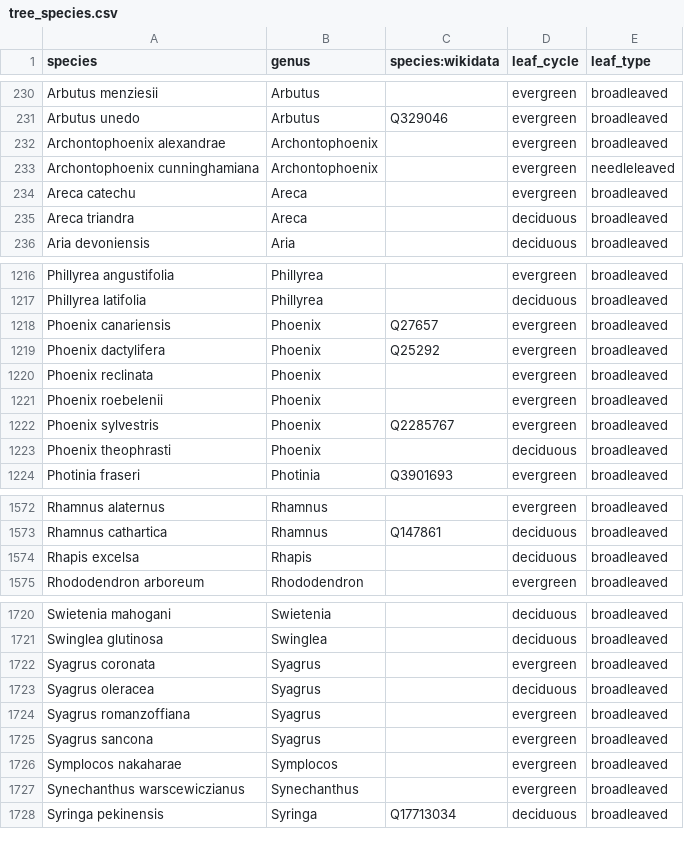
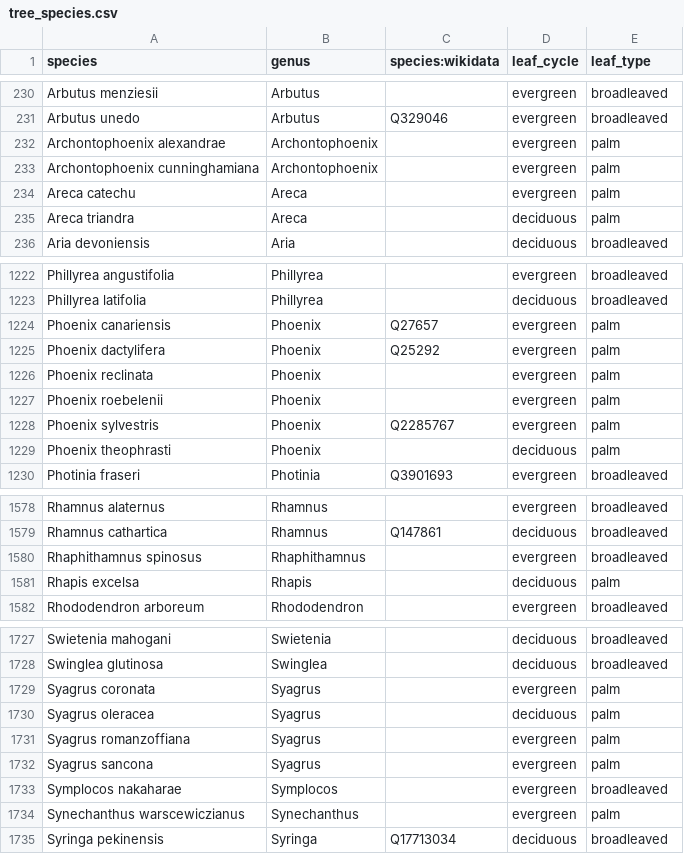
Before and after one commit to Zkir/UrbanEye3D, a CSV file: src/main/resources/data/tree_species.csv, drawn as a sheet; only a part is shown, gaps mark what is left out; the diff covers the shown part only.

Commit message:
spatial dependent defaults for leaf_type
1. Initial support for leaf_type=palm
2. calculation of the spatial dependent defaults for leaf_type  in the geographical pipeline
3. Support of the geospatial dependent defaults in the plugin

```diff
--- a/src/main/resources/data/tree_species.csv
+++ b/src/main/resources/data/tree_species.csv
@@ -231,6 +231,6 @@ Arbutus menziesii,Arbutus,,evergreen,broadleaved
 Arbutus unedo,Arbutus,Q329046,evergreen,broadleaved
-Archontophoenix alexandrae,Archontophoenix,,evergreen,broadleaved
-Archontophoenix cunninghamiana,Archontophoenix,,evergreen,needleleaved
-Areca catechu,Areca,,evergreen,broadleaved
-Areca triandra,Areca,,deciduous,broadleaved
+Archontophoenix alexandrae,Archontophoenix,,evergreen,palm
+Archontophoenix cunninghamiana,Archontophoenix,,evergreen,palm
+Areca catechu,Areca,,evergreen,palm
+Areca triandra,Areca,,deciduous,palm
 Aria devoniensis,Aria,,deciduous,broadleaved
@@ -1217,8 +1223,8 @@ Phillyrea angustifolia,Phillyrea,,evergreen,broadleaved
 Phillyrea latifolia,Phillyrea,,deciduous,broadleaved
-Phoenix canariensis,Phoenix,Q27657,evergreen,broadleaved
-Phoenix dactylifera,Phoenix,Q25292,evergreen,broadleaved
-Phoenix reclinata,Phoenix,,evergreen,broadleaved
-Phoenix roebelenii,Phoenix,,evergreen,broadleaved
-Phoenix sylvestris,Phoenix,Q2285767,evergreen,broadleaved
-Phoenix theophrasti,Phoenix,,deciduous,broadleaved
+Phoenix canariensis,Phoenix,Q27657,evergreen,palm
+Phoenix dactylifera,Phoenix,Q25292,evergreen,palm
+Phoenix reclinata,Phoenix,,evergreen,palm
+Phoenix roebelenii,Phoenix,,evergreen,palm
+Phoenix sylvestris,Phoenix,Q2285767,evergreen,palm
+Phoenix theophrasti,Phoenix,,deciduous,palm
 Photinia fraseri,Photinia,Q3901693,evergreen,broadleaved
@@ -1573,3 +1579,4 @@ Rhamnus alaternus,Rhamnus,,evergreen,broadleaved
 Rhamnus cathartica,Rhamnus,Q147861,deciduous,broadleaved
-Rhapis excelsa,Rhapis,,deciduous,broadleaved
+Rhaphithamnus spinosus,Rhaphithamnus,,evergreen,broadleaved
+Rhapis excelsa,Rhapis,,deciduous,palm
 Rhododendron arboreum,Rhododendron,,evergreen,broadleaved
@@ -1721,8 +1728,8 @@ Swietenia mahogani,Swietenia,,deciduous,broadleaved
 Swinglea glutinosa,Swinglea,,deciduous,broadleaved
-Syagrus coronata,Syagrus,,evergreen,broadleaved
-Syagrus oleracea,Syagrus,,deciduous,broadleaved
-Syagrus romanzoffiana,Syagrus,,evergreen,broadleaved
-Syagrus sancona,Syagrus,,evergreen,broadleaved
+Syagrus coronata,Syagrus,,evergreen,palm
+Syagrus oleracea,Syagrus,,deciduous,palm
+Syagrus romanzoffiana,Syagrus,,evergreen,palm
+Syagrus sancona,Syagrus,,evergreen,palm
 Symplocos nakaharae,Symplocos,,evergreen,broadleaved
-Synechanthus warscewiczianus,Synechanthus,,evergreen,broadleaved
+Synechanthus warscewiczianus,Synechanthus,,evergreen,palm
 Syringa pekinensis,Syringa,Q17713034,deciduous,broadleaved
```
Also changed, not shown: 6 added rows and 77 edited cells elsewhere in this file, 21 other files.
